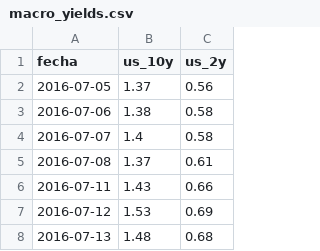
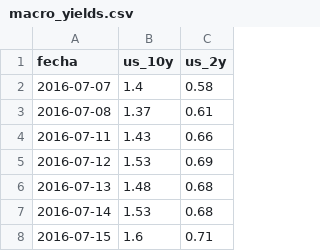
Before and after one commit to garciaborgheslautaro/acavalores-monitor-macro, a CSV file: data/macro_yields.csv, drawn as a sheet; only a part is shown; the shorter side is filled out with more unchanged rows.

```diff
--- a/data/macro_yields.csv
+++ b/data/macro_yields.csv
@@ -1,4 +1,2 @@
 fecha,us_10y,us_2y
-2016-07-05,1.37,0.56
-2016-07-06,1.38,0.58
 2016-07-07,1.4,0.58
```
Also changed, not shown: data/bcra_data.csv, data/dolar_data.csv, 4 other files.
